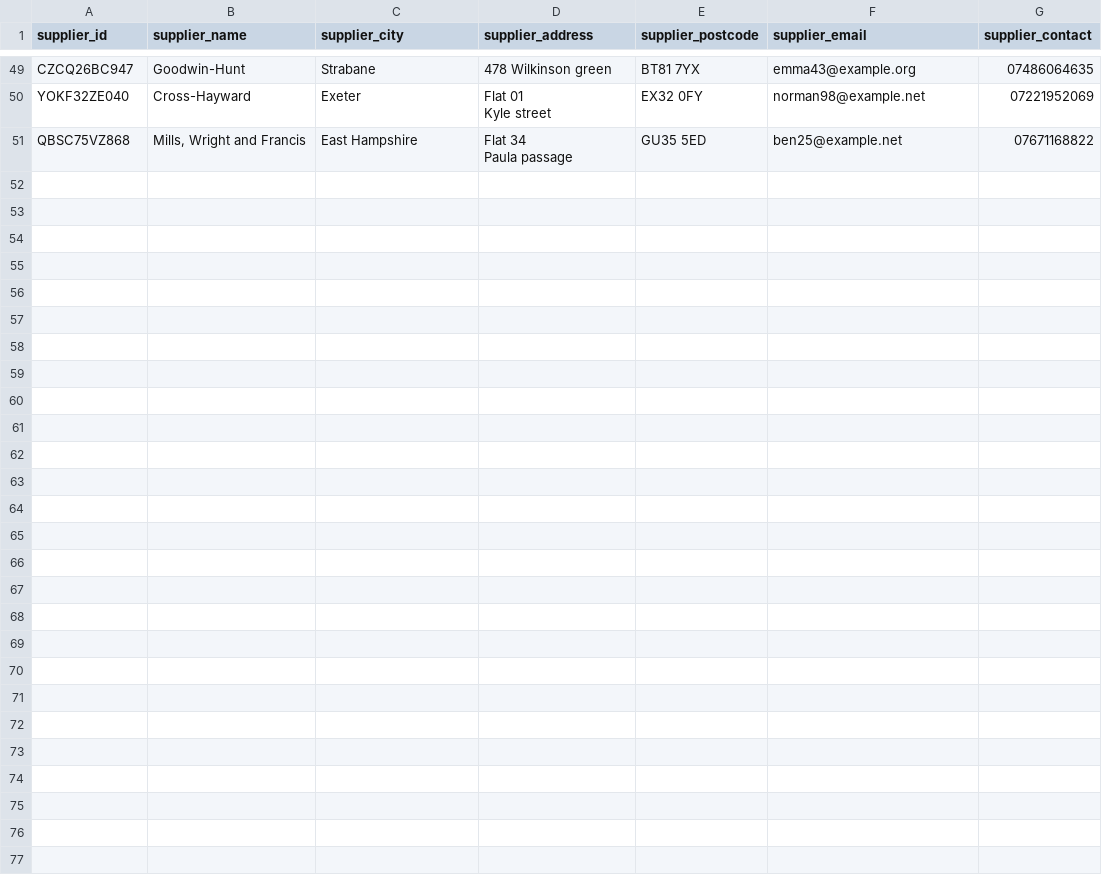
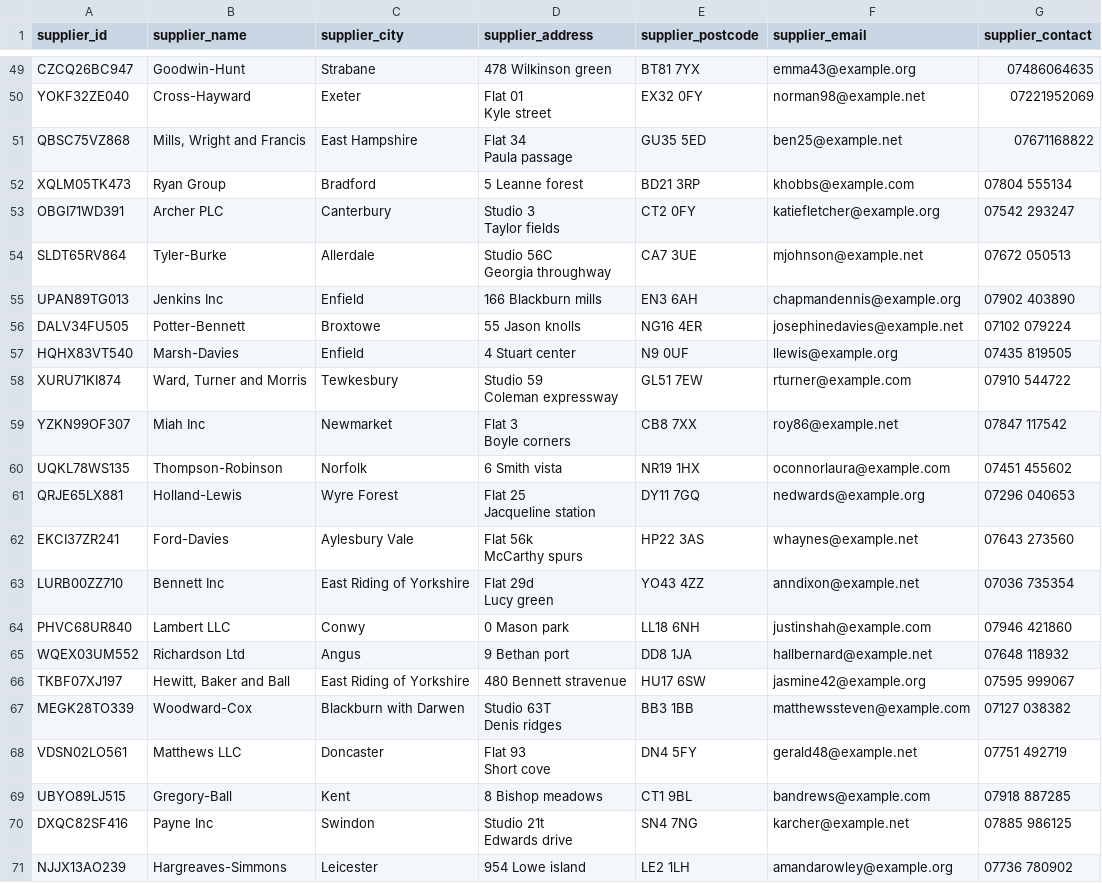
Before and after one commit to Ching-Yang/Group12_IB9HP0, a CSV file: dataset/Suppliers.csv, drawn as a sheet; only a part is shown, gaps mark what is left out; ↵ is a line break in a cell; the diff names each change by its address in the sheet, - before the commit and + after, or states it on an @@ line.

```diff
--- a/dataset/Suppliers.csv
+++ b/dataset/Suppliers.csv
+row 52: XQLM05TK473 | Ryan Group | Bradford | 5 Leanne forest | BD21 3RP | khobbs@example.com | 07804 555134
+row 53: OBGI71WD391 | Archer PLC | Canterbury | Studio 3 ↵ Taylor fields | CT2 0FY | katiefletcher@example.org | 07542 293247
+row 54: SLDT65RV864 | Tyler-Burke | Allerdale | Studio 56C ↵ Georgia throughway | CA7 3UE | mjohnson@example.net | 07672 050513
+row 55: UPAN89TG013 | Jenkins Inc | Enfield | 166 Blackburn mills | EN3 6AH | chapmandennis@example.org | 07902 403890
+row 56: DALV34FU505 | Potter-Bennett | Broxtowe | 55 Jason knolls | NG16 4ER | josephinedavies@example.net | 07102 079224
+row 57: HQHX83VT540 | Marsh-Davies | Enfield | 4 Stuart center | N9 0UF | llewis@example.org | 07435 819505
+row 58: XURU71KI874 | Ward, Turner and Morris | Tewkesbury | Studio 59 ↵ Coleman expressway | GL51 7EW | rturner@example.com | 07910 544722
+row 59: YZKN99OF307 | Miah Inc | Newmarket | Flat 3 ↵ Boyle corners | CB8 7XX | roy86@example.net | 07847 117542
+row 60: UQKL78WS135 | Thompson-Robinson | Norfolk | 6 Smith vista | NR19 1HX | oconnorlaura@example.com | 07451 455602
+row 61: QRJE65LX881 | Holland-Lewis | Wyre Forest | Flat 25 ↵ Jacqueline station | DY11 7GQ | nedwards@example.org | 07296 040653
+row 62: EKCI37ZR241 | Ford-Davies | Aylesbury Vale | Flat 56k ↵ McCarthy spurs | HP22 3AS | whaynes@example.net | 07643 273560
+row 63: LURB00ZZ710 | Bennett Inc | East Riding of Yorkshire | Flat 29d ↵ Lucy green | YO43 4ZZ | anndixon@example.net | 07036 735354
+row 64: PHVC68UR840 | Lambert LLC | Conwy | 0 Mason park | LL18 6NH | justinshah@example.com | 07946 421860
+row 65: WQEX03UM552 | Richardson Ltd | Angus | 9 Bethan port | DD8 1JA | hallbernard@example.net | 07648 118932
+row 66: TKBF07XJ197 | Hewitt, Baker and Ball | East Riding of Yorkshire | 480 Bennett stravenue | HU17 6SW | jasmine42@example.org | 07595 999067
+row 67: MEGK28TO339 | Woodward-Cox | Blackburn with Darwen | Studio 63T ↵ Denis ridges | BB3 1BB | matthewssteven@example.com | 07127 038382
+row 68: VDSN02LO561 | Matthews LLC | Doncaster | Flat 93 ↵ Short cove | DN4 5FY | gerald48@example.net | 07751 492719
+row 69: UBYO89LJ515 | Gregory-Ball | Kent | 8 Bishop meadows | CT1 9BL | bandrews@example.com | 07918 887285
+row 70: DXQC82SF416 | Payne Inc | Swindon | Studio 21t ↵ Edwards drive | SN4 7NG | karcher@example.net | 07885 986125
+row 71: NJJX13AO239 | Hargreaves-Simmons | Leicester | 954 Lowe island | LE2 1LH | amandarowley@example.org | 07736 780902
```
Also changed, not shown: dataset/Customers.csv, dataset/Order_items.csv, 5 other files.
